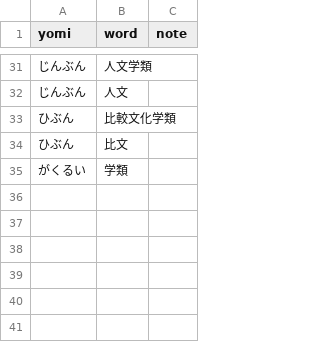
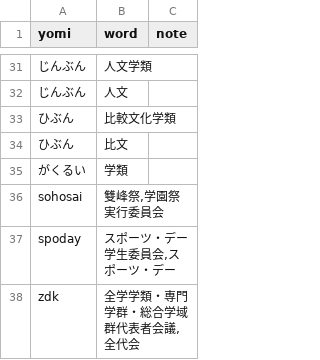
Before and after one commit to sobadon/skk-jisyo, a CSV file: csv/itf.csv, drawn as a sheet; only a part is shown, gaps mark what is left out; the diff names each change by its address in the sheet, - before the commit and + after, or states it on an @@ line.

```diff
--- a/csv/itf.csv
+++ b/csv/itf.csv
+row 36: sohosai | 雙峰祭,学園祭実行委員会
+row 37: spoday | スポーツ・デー学生委員会,スポーツ・デー
+row 38: zdk | 全学学類・専門学群・総合学域群代表者会議,全代会
```
Also changed, not shown: csv/inoriminase.csv, csv/say-you.csv.
